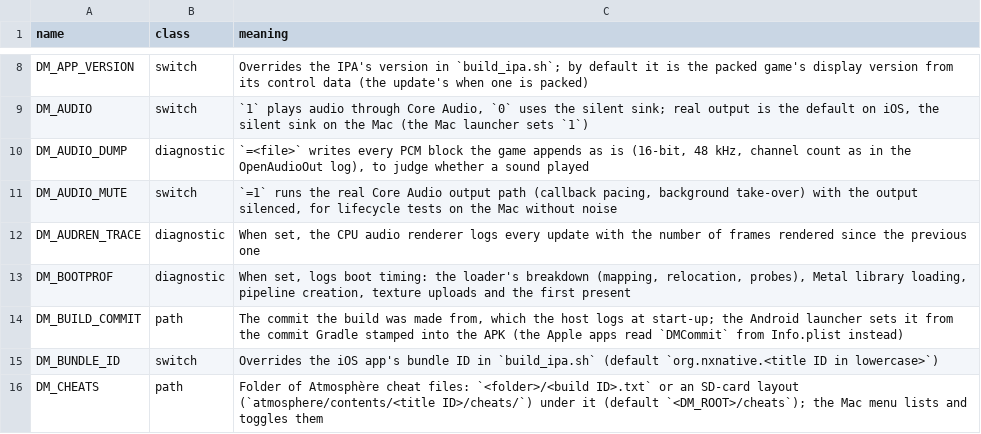
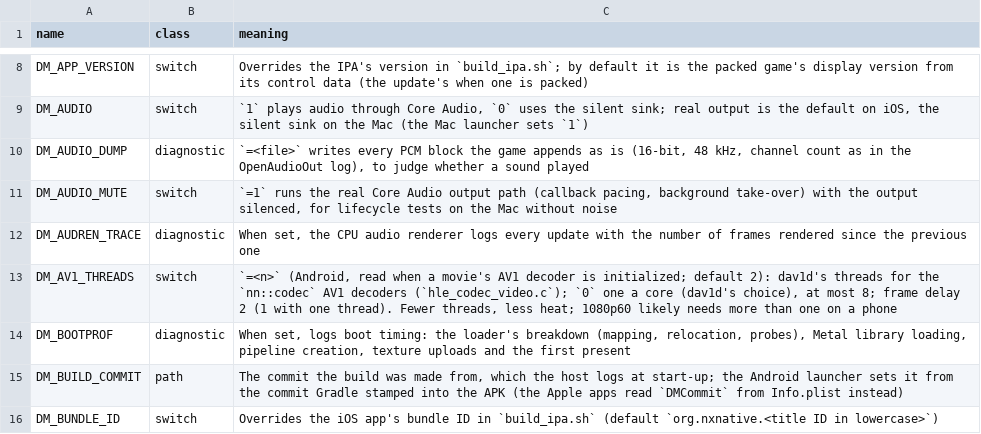
Before and after one commit to ruban000/BananaNative-Pokopia-Fix, a TSV file: docs/env_switches.tsv, drawn as a sheet; only a part is shown, gaps mark what is left out; the shorter side is filled out with more unchanged rows; the diff names each change by its address in the sheet, - before the commit and + after, or states it on an @@ line.

```diff
--- a/docs/env_switches.tsv
+++ b/docs/env_switches.tsv
+row 13: DM_AV1_THREADS | switch | `=<n>` (Android, read when a movie's AV1 decoder is initialized; default 2): dav1d's threads for the `nn::codec` AV1 decoders (`hle_codec_video.c`); `0` one a core (dav1d's choice), at most 8; frame delay 2 (1 with one thread). Fewer threads, less heat; 1080p60 likely needs more than one on a phone
```
Also changed, not shown: 4 other files.
